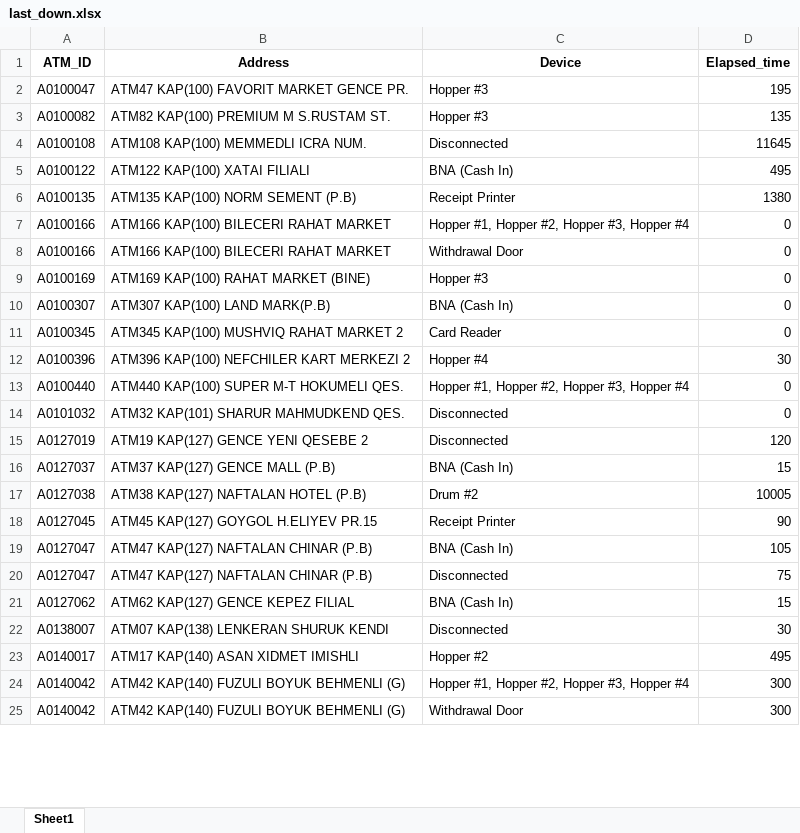
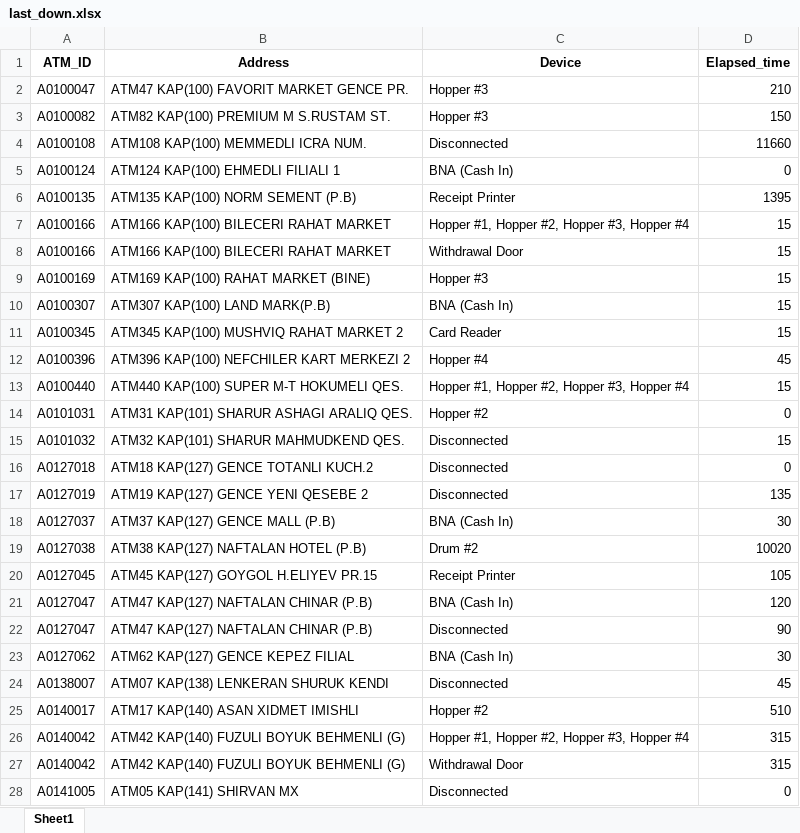
Before and after one commit to kbturgut090/fimi, an Excel workbook: last_down.xlsx, sheet Sheet1, drawn as a sheet; only a part is shown; values as stored, in another font and other column widths than the file's, no borders; removed rows and columns are numbered as before the commit, all else as after; the diff covers the shown part only; the diff names each change by its address in the sheet, - before the commit and + after, or states it on an @@ line.

Commit message:
all

```diff
--- a/last_down.xlsx (sheet Sheet1)
+++ b/last_down.xlsx (sheet Sheet1)
-D2 (Elapsed_time): 195
+D2 (Elapsed_time): 210
-D3 (Elapsed_time): 135
+D3 (Elapsed_time): 150
-D4 (Elapsed_time): 11645
+D4 (Elapsed_time): 11660
-row 5: A0100122 | ATM122 KAP(100) XATAI FILIALI | BNA (Cash In) | 495
+row 5: A0100124 | ATM124 KAP(100) EHMEDLI FILIALI 1 | BNA (Cash In) | 0
-D6 (Elapsed_time): 1380
+D6 (Elapsed_time): 1395
-D7:D11 (Elapsed_time): 0
+D7:D11 (Elapsed_time): 15
-D12 (Elapsed_time): 30
+D12 (Elapsed_time): 45
-D13 (Elapsed_time): 0
+D13 (Elapsed_time): 15
+row 14: A0101031 | ATM31 KAP(101) SHARUR ASHAGI ARALIQ QES. | Hopper #2 | 0
-D15 (Elapsed_time): 0
+D15 (Elapsed_time): 15
+row 16: A0127018 | ATM18 KAP(127) GENCE TOTANLI KUCH.2 | Disconnected | 0
-D17 (Elapsed_time): 120
+D17 (Elapsed_time): 135
-D18 (Elapsed_time): 15
+D18 (Elapsed_time): 30
-D19 (Elapsed_time): 10005
+D19 (Elapsed_time): 10020
-D20 (Elapsed_time): 90
+D20 (Elapsed_time): 105
-D21 (Elapsed_time): 105
+D21 (Elapsed_time): 120
-D22 (Elapsed_time): 75
+D22 (Elapsed_time): 90
-D23 (Elapsed_time): 15
+D23 (Elapsed_time): 30
-D24 (Elapsed_time): 30
+D24 (Elapsed_time): 45
-D25 (Elapsed_time): 495
+D25 (Elapsed_time): 510
-D26:D27 (Elapsed_time): 300
+D26:D27 (Elapsed_time): 315
+row 28: A0141005 | ATM05 KAP(141) SHIRVAN MX | Disconnected | 0
```
Also changed, not shown: 4 added rows, 4 removed rows and 19 edited cells elsewhere in this sheet.
